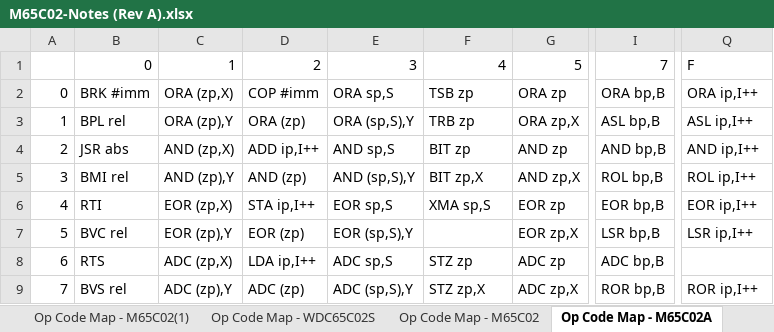
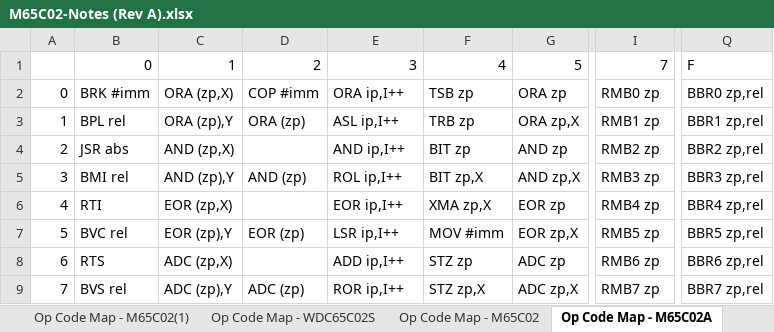
Before and after one commit to MorrisMA/M65C02A, an Excel workbook: Docs/M65C02-Notes (Rev A).xlsx, sheet Op Code Map - M65C02A, drawn as a sheet; only a part is shown, gaps mark what is left out; values as stored, in another font and other column widths than the file's, no cell formats; the diff covers the shown part only; the diff names each change by its address in the sheet, - before the commit and + after, or states it on an @@ line.

```diff
--- a/Docs/M65C02-Notes (Rev A).xlsx (sheet Op Code Map - M65C02A)
+++ b/Docs/M65C02-Notes (Rev A).xlsx (sheet Op Code Map - M65C02A)
-E2: ORA sp,S
+E2: ORA ip,I++
-I2: ORA bp,B
+I2: RMB0 zp
-Q2: ORA ip,I++
+Q2: BBR0 zp,rel
-E3: ORA (sp,S),Y
+E3: ASL ip,I++
-I3: ASL bp,B
+I3: RMB1 zp
-Q3: ASL ip,I++
+Q3: BBR1 zp,rel
-D4: ADD ip,I++
+D4: (empty)
-E4: AND sp,S
+E4: AND ip,I++
-I4: AND bp,B
+I4: RMB2 zp
-Q4: AND ip,I++
+Q4: BBR2 zp,rel
-E5: AND (sp,S),Y
+E5: ROL ip,I++
-I5: ROL bp,B
+I5: RMB3 zp
-Q5: ROL ip,I++
+Q5: BBR3 zp,rel
-D6: STA ip,I++
+D6: (empty)
-E6: EOR sp,S
+E6: EOR ip,I++
-F6: XMA sp,S
+F6: XMA zp,X
-I6: EOR bp,B
+I6: RMB4 zp
-Q6: EOR ip,I++
+Q6: BBR4 zp,rel
-E7: EOR (sp,S),Y
+E7: LSR ip,I++
-F7: (empty)
+F7: MOV #imm
-I7: LSR bp,B
+I7: RMB5 zp
-Q7: LSR ip,I++
+Q7: BBR5 zp,rel
-D8: LDA ip,I++
+D8: (empty)
-E8: ADC sp,S
+E8: ADD ip,I++
-I8: ADC bp,B
+I8: RMB6 zp
-Q8: (empty)
+Q8: BBR6 zp,rel
-E9: ADC (sp,S),Y
+E9: ROR ip,I++
-I9: ROR bp,B
+I9: RMB7 zp
-Q9: ROR ip,I++
+Q9: BBR7 zp,rel
```
Also changed, not shown: 27 edited cells elsewhere in this sheet, sheet Op Code Map - M65C02, sheet Op Code Map - WDC65C02S, other sheet tabs, cell formats, 10 other files.
